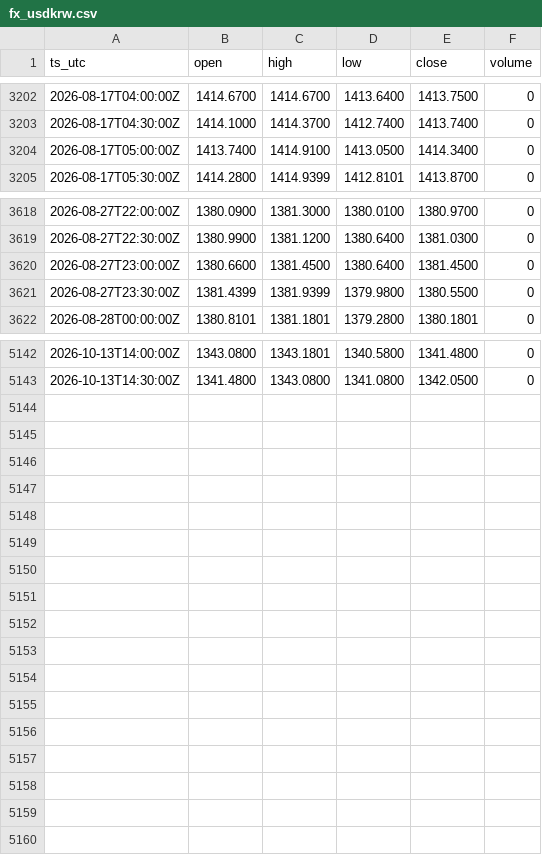
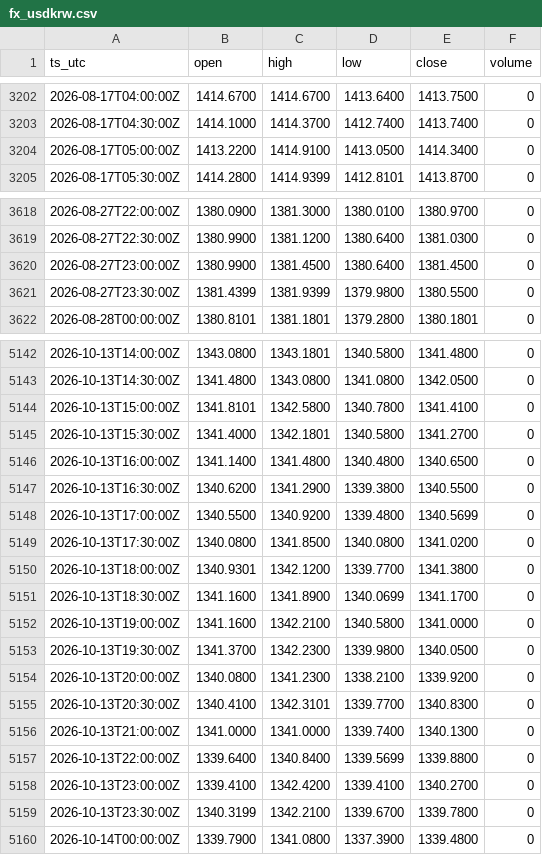
Before and after one commit to OntologyForCapital/skhynix-adr-parity, a CSV file: data/fx_usdkrw.csv, drawn as a sheet; only a part is shown, gaps mark what is left out.

```diff
--- a/data/fx_usdkrw.csv
+++ b/data/fx_usdkrw.csv
@@ -3203,3 +3203,3 @@ ts_utc,open,high,low,close,volume
 2026-08-17T04:30:00Z,1414.1000,1414.3700,1412.7400,1413.7400,0
-2026-08-17T05:00:00Z,1413.7400,1414.9100,1413.0500,1414.3400,0
+2026-08-17T05:00:00Z,1413.2200,1414.9100,1413.0500,1414.3400,0
 2026-08-17T05:30:00Z,1414.2800,1414.9399,1412.8101,1413.8700,0
@@ -3619,3 +3619,3 @@ ts_utc,open,high,low,close,volume
 2026-08-27T22:30:00Z,1380.9900,1381.1200,1380.6400,1381.0300,0
-2026-08-27T23:00:00Z,1380.6600,1381.4500,1380.6400,1381.4500,0
+2026-08-27T23:00:00Z,1380.9900,1381.4500,1380.6400,1381.4500,0
 2026-08-27T23:30:00Z,1381.4399,1381.9399,1379.9800,1380.5500,0
@@ -5143 +5143,18 @@ ts_utc,open,high,low,close,volume
 2026-10-13T14:30:00Z,1341.4800,1343.0800,1341.0800,1342.0500,0
+2026-10-13T15:00:00Z,1341.8101,1342.5800,1340.7800,1341.4100,0
+2026-10-13T15:30:00Z,1341.4000,1342.1801,1340.5800,1341.2700,0
+2026-10-13T16:00:00Z,1341.1400,1341.4800,1340.4800,1340.6500,0
+2026-10-13T16:30:00Z,1340.6200,1341.2900,1339.3800,1340.5500,0
+2026-10-13T17:00:00Z,1340.5500,1340.9200,1339.4800,1340.5699,0
+2026-10-13T17:30:00Z,1340.0800,1341.8500,1340.0800,1341.0200,0
+2026-10-13T18:00:00Z,1340.9301,1342.1200,1339.7700,1341.3800,0
+2026-10-13T18:30:00Z,1341.1600,1341.8900,1340.0699,1341.1700,0
+2026-10-13T19:00:00Z,1341.1600,1342.2100,1340.5800,1341.0000,0
+2026-10-13T19:30:00Z,1341.3700,1342.2300,1339.9800,1340.0500,0
+2026-10-13T20:00:00Z,1340.0800,1341.2300,1338.2100,1339.9200,0
+2026-10-13T20:30:00Z,1340.4100,1342.3101,1339.7700,1340.8300,0
+2026-10-13T21:00:00Z,1341.0000,1341.0000,1339.7400,1340.1300,0
+2026-10-13T22:00:00Z,1339.6400,1340.8400,1339.5699,1339.8800,0
+2026-10-13T23:00:00Z,1339.4100,1342.4200,1339.4100,1340.2700,0
+2026-10-13T23:30:00Z,1340.3199,1342.2100,1339.6700,1339.7800,0
+2026-10-14T00:00:00Z,1339.7900,1341.0800,1337.3900,1339.4800,0
```
Also changed, not shown: data/kr_000660.csv, data/us_skhy.csv.
